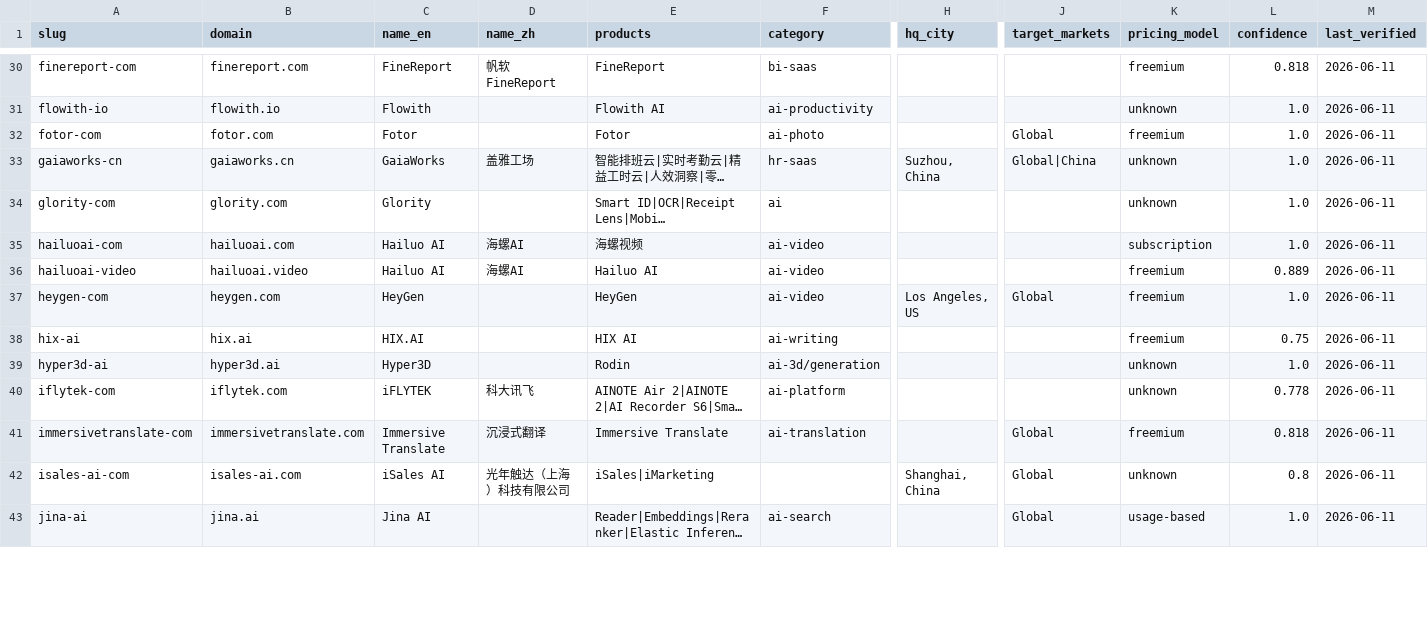
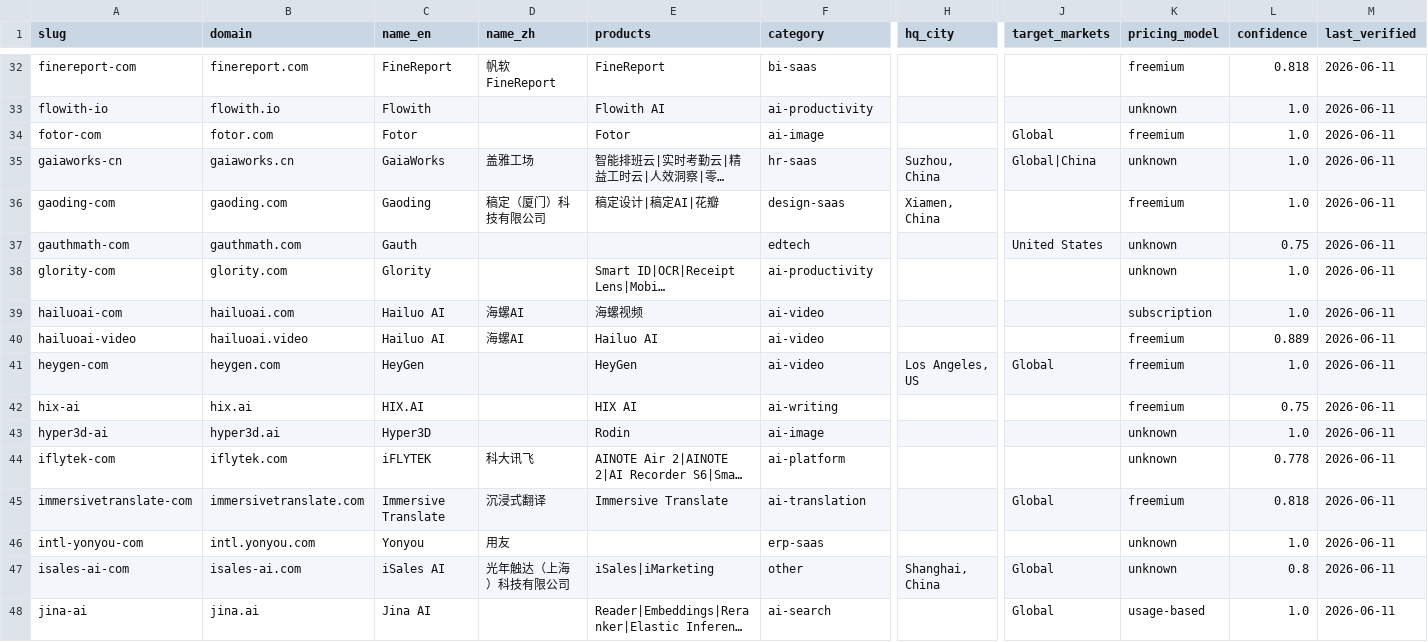
Before and after one commit to SinoFacts/dataset, a CSV file: companies.csv, drawn as a sheet; only a part is shown, gaps mark what is left out; long unchanged cells end in …; addresses are those after the commit; rows hold the shown columns only; the diff covers the shown part only; the diff names each change by its address in the sheet, - before the commit and + after, or states it on an @@ line.

```diff
--- a/companies.csv
+++ b/companies.csv
-F34 (category): ai-photo
+F34 (category): ai-image
+row 36: gaoding-com | gaoding.com | Gaoding | 稿定（厦门）科技有限公司 | 稿定设计|稿定AI|花瓣 | design-saas | Xiamen, China |  | freemium | 1.0 | 2026-06-11
+row 37: gauthmath-com | gauthmath.com | Gauth |  |  | edtech |  | United States | unknown | 0.75 | 2026-06-11
-F38 (category): ai
+F38 (category): ai-productivity
-F43 (category): ai-3d/generation
+F43 (category): ai-image
+row 46: intl-yonyou-com | intl.yonyou.com | Yonyou | 用友 |  | erp-saas |  |  | unknown | 1.0 | 2026-06-11
-F47 (category): (empty)
+F47 (category): other
```
Also changed, not shown: 5 added rows and 37 edited cells elsewhere in this file, 3 other files.
